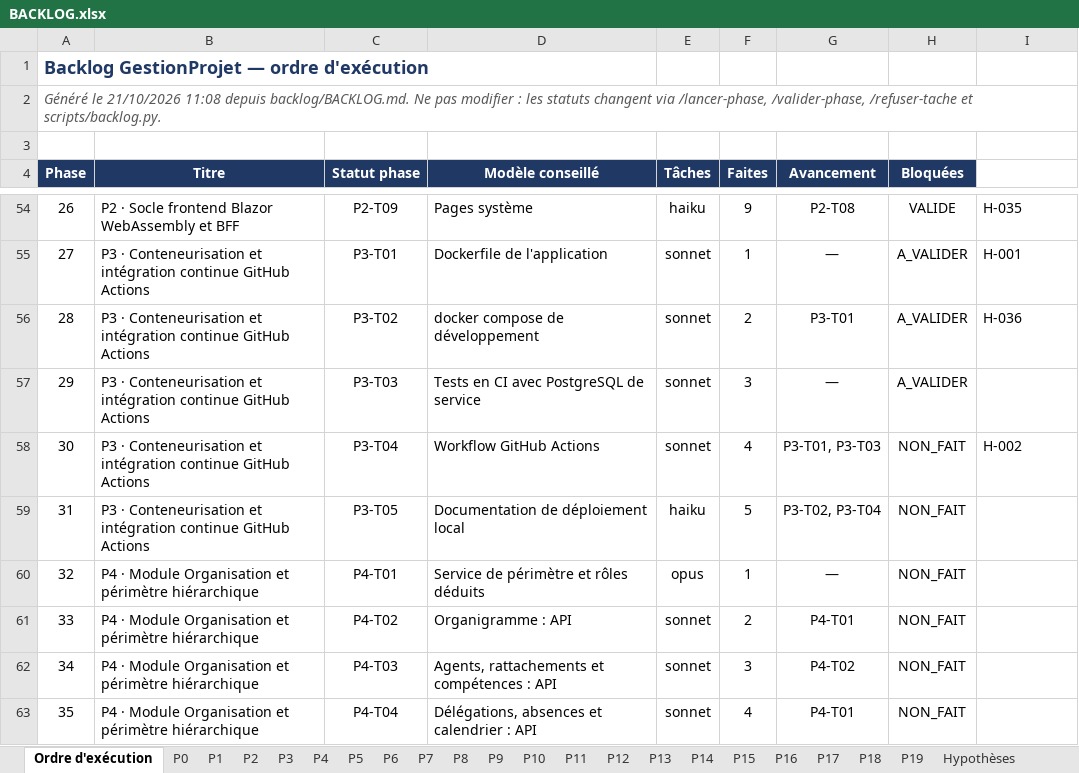
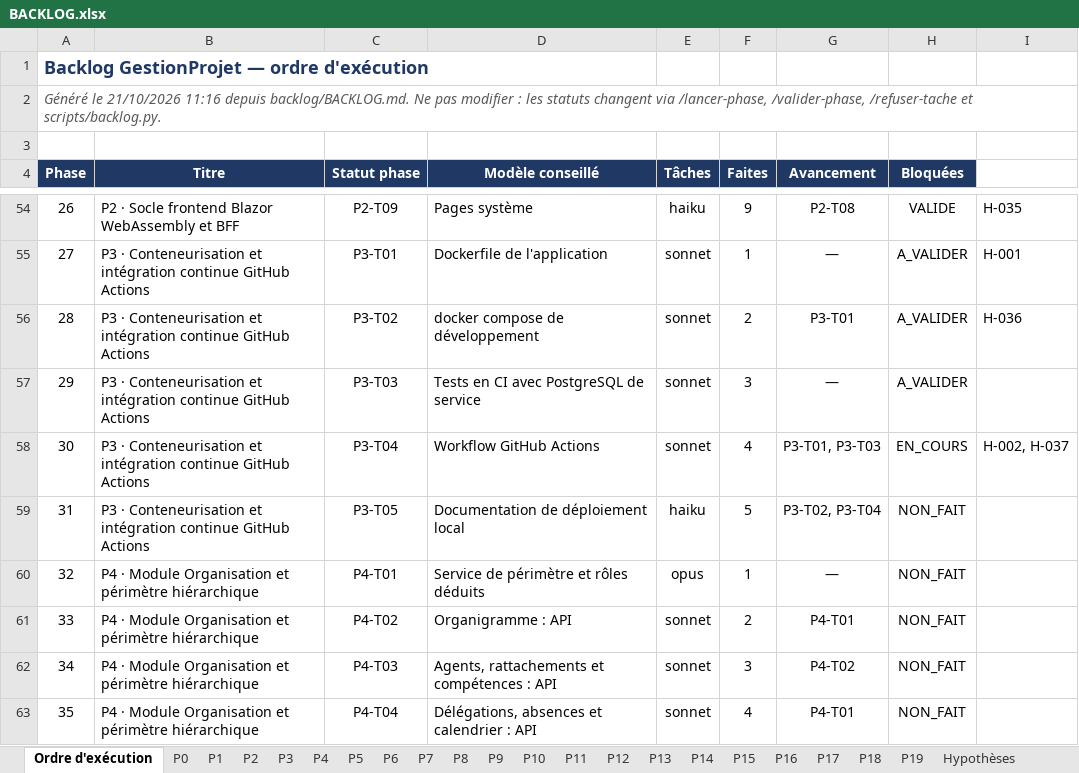
Before and after one commit to hajar-hamid-coder/gprojet, an Excel workbook: backlog/BACKLOG.xlsx, sheet Ordre d'exécution, drawn as a sheet; only a part is shown, gaps mark what is left out; values as stored, in another font and other column widths than the file's, no borders; conditional formats not drawn; the diff names each change by its address in the sheet, - before the commit and + after, or states it on an @@ line.

```diff
--- a/backlog/BACKLOG.xlsx (sheet Ordre d'exécution)
+++ b/backlog/BACKLOG.xlsx (sheet Ordre d'exécution)
-A2 (Phase): …le 21/10/2026 11:08 depuis backlog/BACKLOG.md.…
+A2 (Phase): …le 21/10/2026 11:16 depuis backlog/BACKLOG.md.…
-H58 (Bloquées): NON_FAIT
+H58 (Bloquées): EN_COURS
-I58: H-002
+I58: H-002, H-037
```
Also changed, not shown: sheet Hypothèses, sheet P3, 26 other files.
